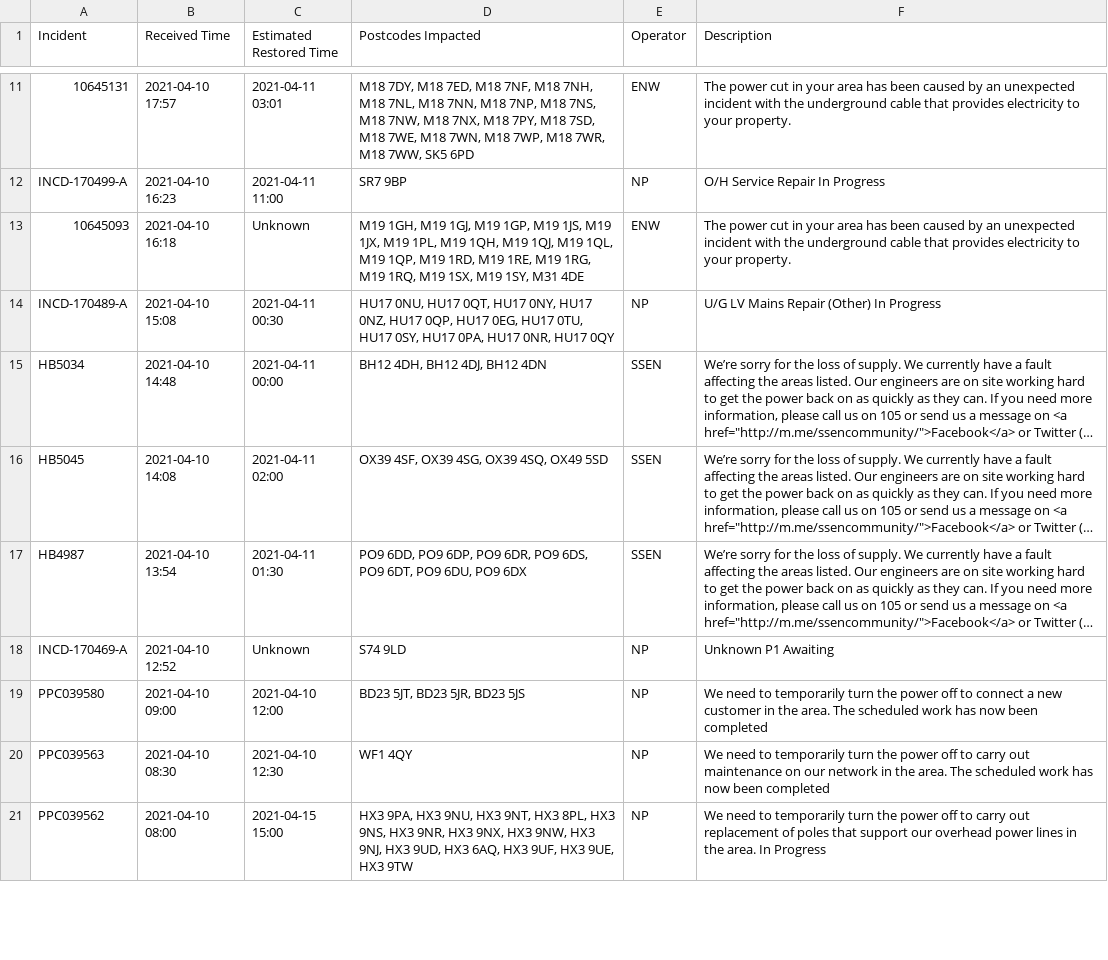
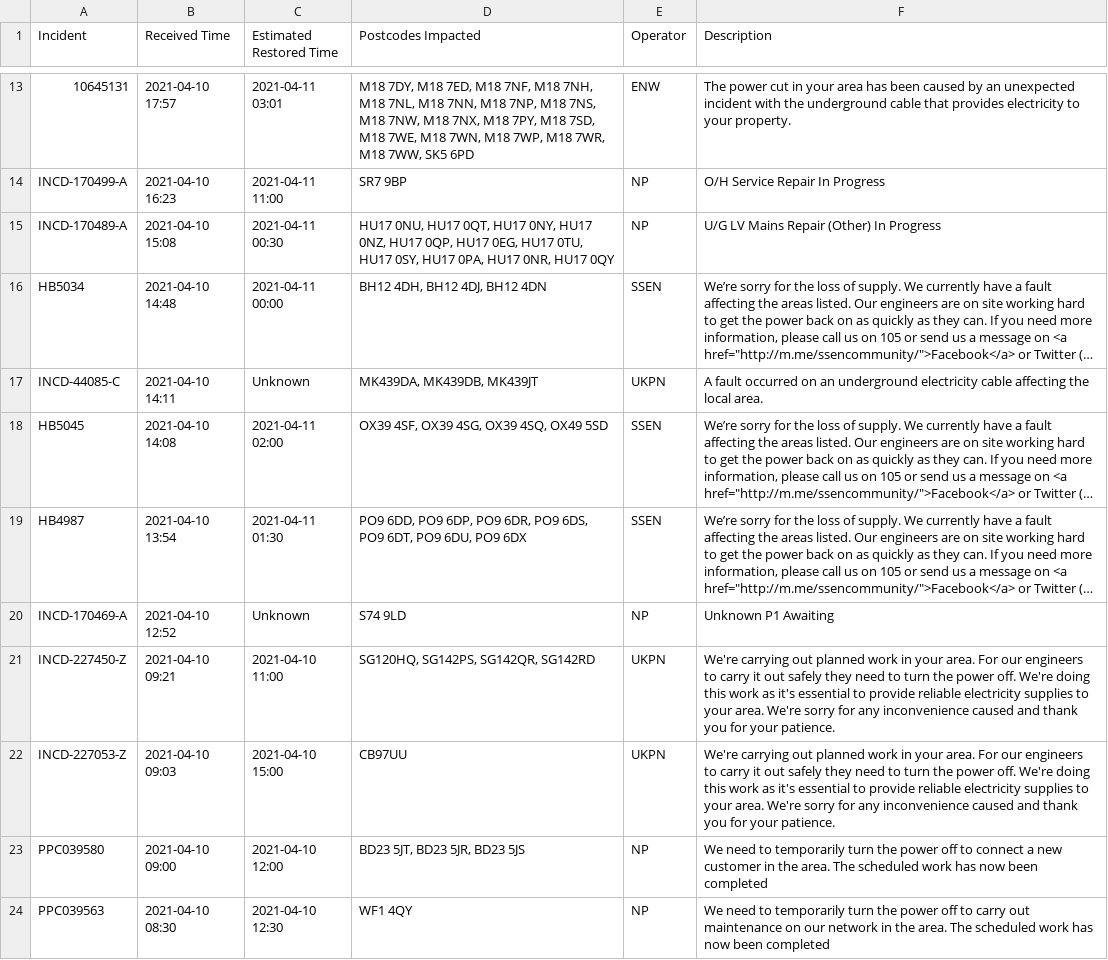
Before and after one commit to OSUKED/Outage-Watch, a CSV file: docs/data/outages.csv, drawn as a sheet; only a part is shown, gaps mark what is left out; the shorter side is filled out with more unchanged rows; long unchanged cells end in …; removed rows and columns are numbered as before the commit, all else as after; the diff covers the shown part only; the diff names each change by its address in the sheet, - before the commit and + after, or states it on an @@ line.

```diff
--- a/docs/data/outages.csv
+++ b/docs/data/outages.csv
-row 13: 10645093 | 2021-04-10 16:18 | Unknown | M19 1GH, M19 1GJ, M19 1GP, M19 1JS, M19 1JX, M19 1PL, M19 1QH, M19 1QJ, M19 1QL, M19 1QP, M19 1RD, M19 1RE, M19 1RG, M19 1RQ, M19 1SX, M19 1SY, M31 4DE | ENW | The power cut in your area has been caused by an unexpected incident with the underground cable that provides electricity to your property.
+row 17: INCD-44085-C | 2021-04-10 14:11 | Unknown | MK439DA, MK439DB, MK439JT | UKPN | A fault occurred on an underground electricity cable affecting the local area.
+row 21: INCD-227450-Z | 2021-04-10 09:21 | 2021-04-10 11:00 | SG120HQ, SG142PS, SG142QR, SG142RD | UKPN | We're carrying out planned work in your area. For our engineers to carry it out safely they need to turn the power off. We're doing this work as it's essential to provide reliable electricity supplies to your area. We're sorry for any inconvenience caused and thank you for your patience.
+row 22: INCD-227053-Z | 2021-04-10 09:03 | 2021-04-10 15:00 | CB97UU | UKPN | We're carrying out planned work in your area. For our engineers to carry it out safely they need to turn the power off. We're doing this work as it's essential to provide reliable electricity supplies to your area. We're sorry for any inconvenience caused and thank you for your patience.
```
Also changed, not shown: 6 added rows, 1 removed row, 2 moved rows and 1 edited cell elsewhere in this file, 7 other files.
